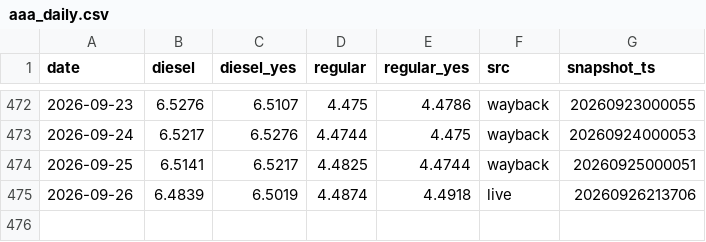
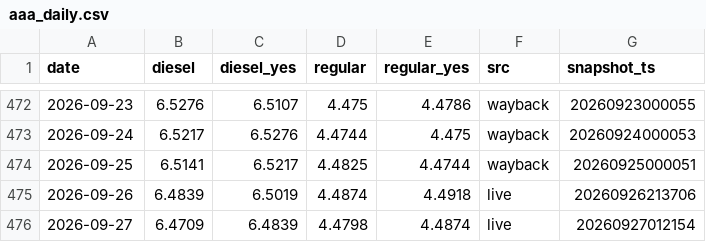
Before and after one commit to Yevheniimakhota/kalshi-ai-trading-bot, a CSV file: data/aaa/aaa_daily.csv, drawn as a sheet; only a part is shown, gaps mark what is left out; the diff names each change by its address in the sheet, - before the commit and + after, or states it on an @@ line.

```diff
--- a/data/aaa/aaa_daily.csv
+++ b/data/aaa/aaa_daily.csv
+row 476: 2026-09-27 | 6.4709 | 6.4839 | 4.4798 | 4.4874 | live | 20260927012154
```
Also changed, not shown: 23 other files.
